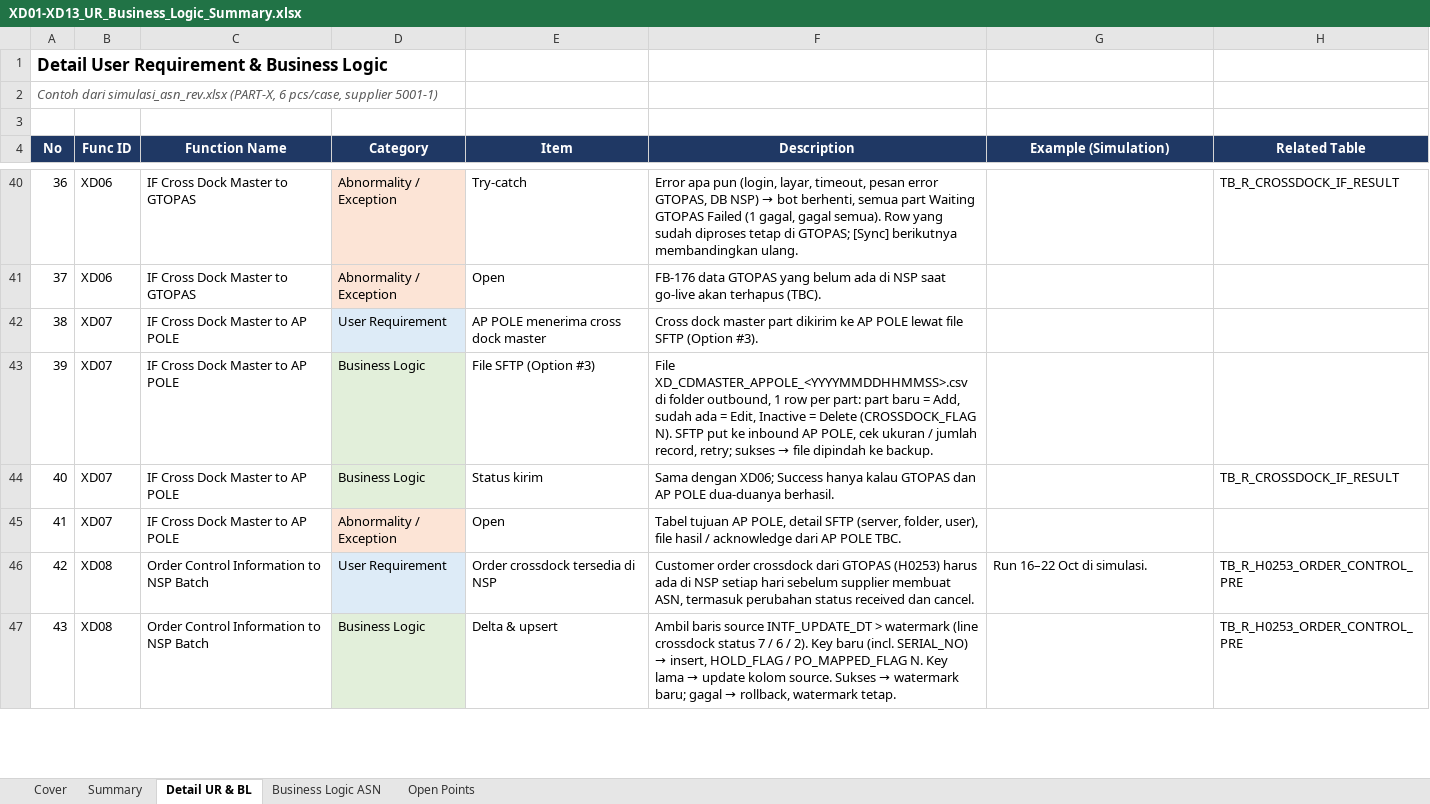
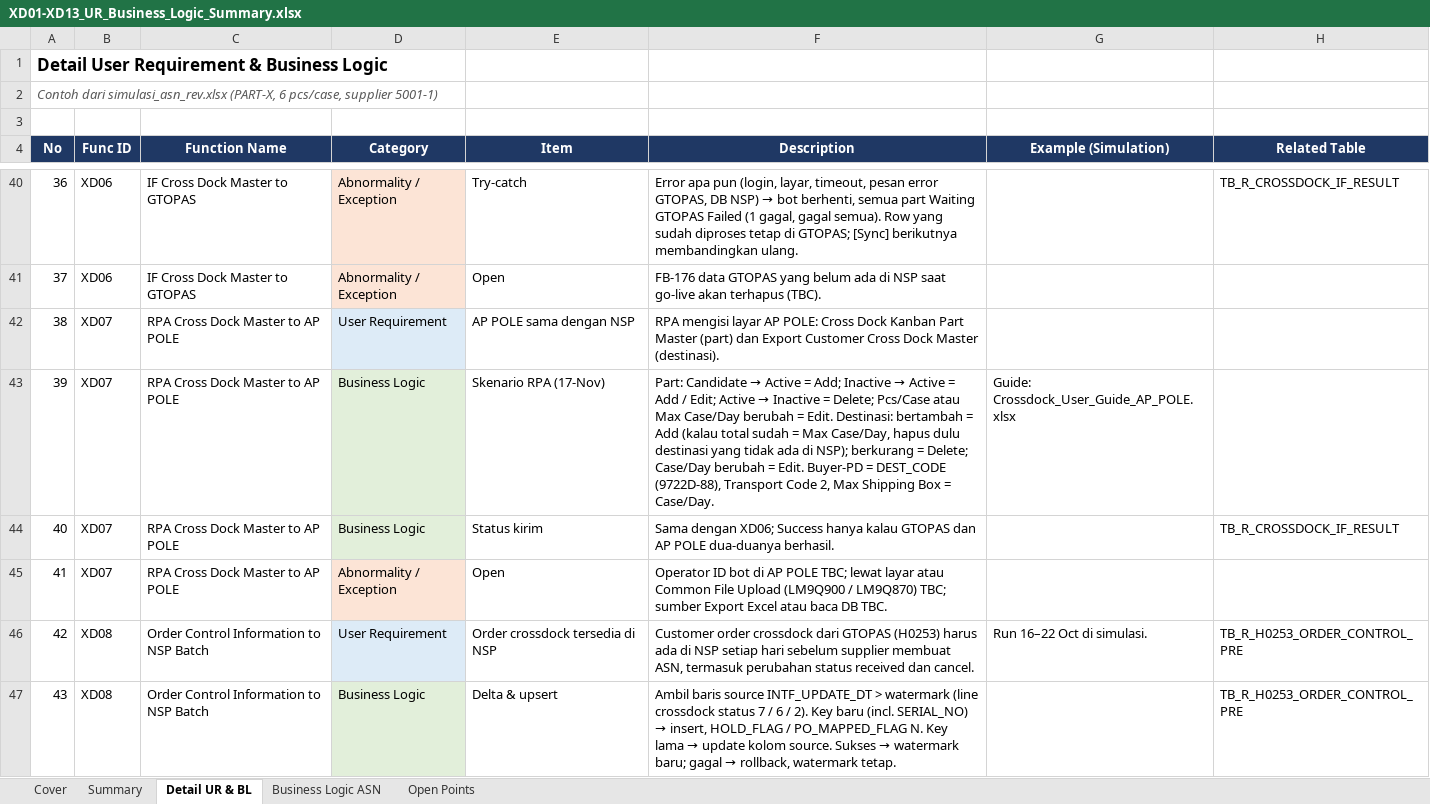
Before and after one commit to ivanrayhannn/crossdockpoc, an Excel workbook: deliverables/function_list_v2/XD01-XD13_UR_Business_Logic_Summary.xlsx, sheet Detail UR & BL, drawn as a sheet; only a part is shown, gaps mark what is left out; values as stored, in another font and other column widths than the file's, no borders; the diff names each change by its address in the sheet, - before the commit and + after, or states it on an @@ line.

```diff
--- a/deliverables/function_list_v2/XD01-XD13_UR_Business_Logic_Summary.xlsx (sheet Detail UR & BL)
+++ b/deliverables/function_list_v2/XD01-XD13_UR_Business_Logic_Summary.xlsx (sheet Detail UR & BL)
-C42:C45 (Function Name): IF Cross Dock Master to AP POLE
+C42:C45 (Function Name): RPA Cross Dock Master to AP POLE
-E42 (Item): AP POLE menerima cross dock master
+E42 (Item): AP POLE sama dengan NSP
-F42 (Description): Cross dock master part dikirim ke AP POLE lewat file SFTP (Option #3).
+F42 (Description): RPA mengisi layar AP POLE: Cross Dock Kanban Part Master (part) dan Export Customer Cross Dock Master (destinasi).
-E43 (Item): File SFTP (Option #3)
+E43 (Item): Skenario RPA (17-Nov)
@@ F43 (Description): File XD_CDMASTER_APPOLE_<YYYYMMDDHHMMSS>.csv di folder outbound, 1 row per part: part baru = Add, sudah ada = Edit, Inactive = Delete (CROSSDOCK_FLAG N). SFTP put ke inbound AP POLE, cek ukuran / jumlah record, retry; sukses → file dipindah ke backup. → Part: Candidate → Active = Add; Inactive → Active = Add / Edit; Active → Inactive = Delete; Pcs/Case atau Max Case/Day berubah = Edit. Destinasi: bertambah = Add (kalau total sudah = Max Case/Day, hapus dulu destinasi yang tidak ada di NSP); berkurang = Delete; Case/Day berubah = Edit. Buyer-PD = DEST_CODE (9722D-88), Transport Code 2, Max Shipping Box = Case/Day. @@
-G43 (Example (Simulation)): (empty)
+G43 (Example (Simulation)): Guide: Crossdock_User_Guide_AP_POLE.xlsx
-F45 (Description): Tabel tujuan AP POLE, detail SFTP (server, folder, user), file hasil / acknowledge dari AP POLE TBC.
+F45 (Description): Operator ID bot di AP POLE TBC; lewat layar atau Common File Upload (LM9Q900 / LM9Q870) TBC; sumber Export Excel atau baca DB TBC.
```
Also changed, not shown: sheet Summary, sheet Open Points, deliverables/function_list_v2/bpf/Crossdock_BPF_Level2.xlsx, deliverables/function_list_v2/erd/Crossdock_DB_Structure.xlsx, 37 other files.
